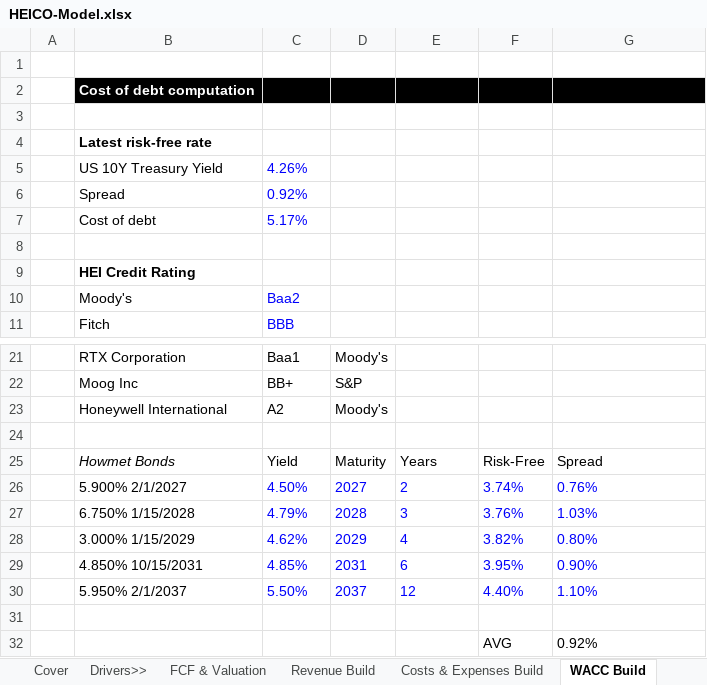
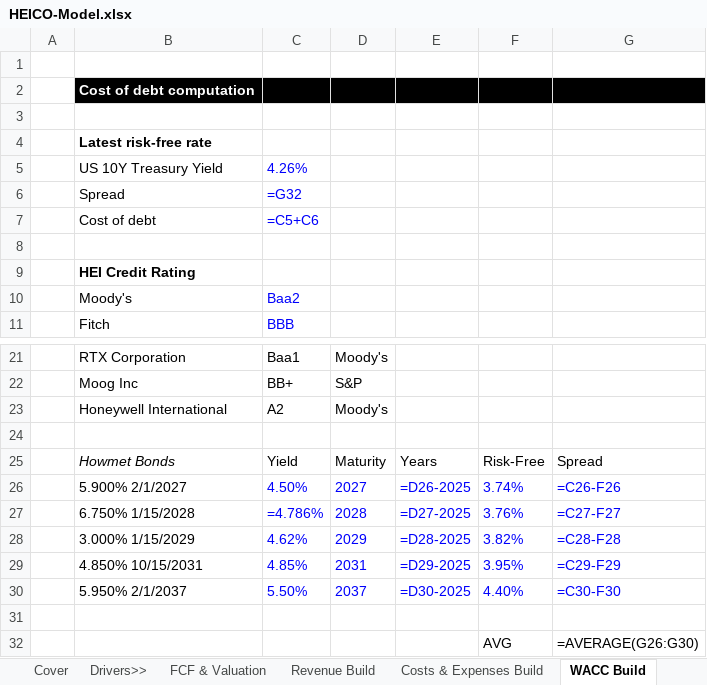
Before and after one commit to dongyng/dongyng.github.io, an Excel workbook: assets/research/HEICO-Model.xlsx, sheet WACC Build, drawn as a sheet; only a part is shown, gaps mark what is left out; values as stored, in another font and other column widths than the file's, no borders; formulas without a stored value are shown as written; charts and pictures not drawn; the diff names each change by its address in the sheet, - before the commit and + after, or states it on an @@ line.

```diff
--- a/assets/research/HEICO-Model.xlsx (sheet WACC Build)
+++ b/assets/research/HEICO-Model.xlsx (sheet WACC Build)
-C6: 0.92%
+C6: =G32
-C7: 5.17%
+C7: =C5+C6
-E26: 2
+E26: =D26-2025
-G26: 0.76%
+G26: =C26-F26
-C27: 4.79%
+C27: =4.786%
-E27: 3
+E27: =D27-2025
-G27: 1.03%
+G27: =C27-F27
-E28: 4
+E28: =D28-2025
-G28: 0.80%
+G28: =C28-F28
-E29: 6
+E29: =D29-2025
-G29: 0.90%
+G29: =C29-F29
-E30: 12
+E30: =D30-2025
-G30: 1.10%
+G30: =C30-F30
-G32: 0.92%
+G32: =AVERAGE(G26:G30)
```
Also changed, not shown: sheet Costs & Expenses Build, sheet Revenue Build, sheet Income Statement + Forecast, sheet FCF & Valuation, sheet Comps, sheet Cover, hidden cells, charts or pictures.
